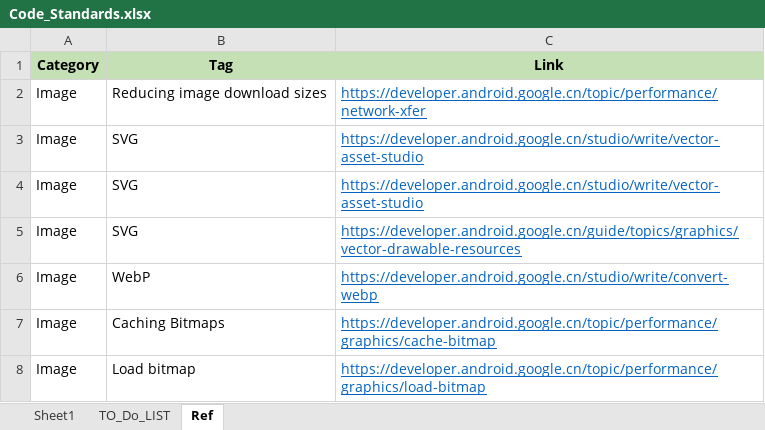
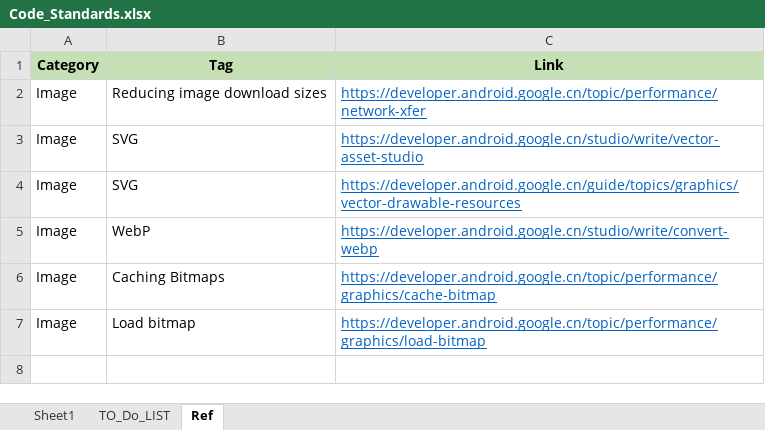
Before and after one commit to YingVickyCao/AndroidAboutDemos, an Excel workbook: doc/code_standards/Code_Standards.xlsx, sheet Ref, drawn as a sheet; values as stored, in another font and other column widths than the file's, no borders; the diff names each change by its address in the sheet, - before the commit and + after, or states it on an @@ line.

```diff
--- a/doc/code_standards/Code_Standards.xlsx (sheet Ref)
+++ b/doc/code_standards/Code_Standards.xlsx (sheet Ref)
-row 4: Image | SVG | https://developer.android.google.cn/studio/write/vector-asset-studio
```
Also changed, not shown: doc/android.xlsx, 1 other file.
